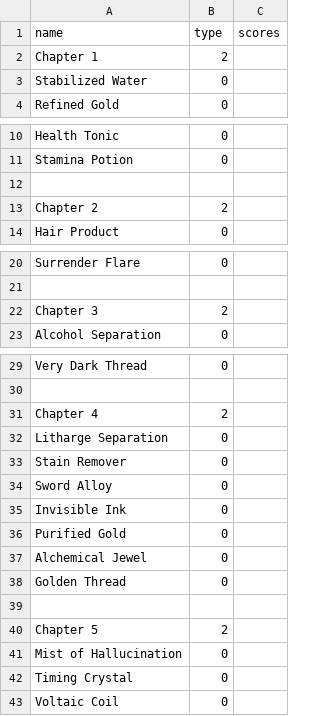
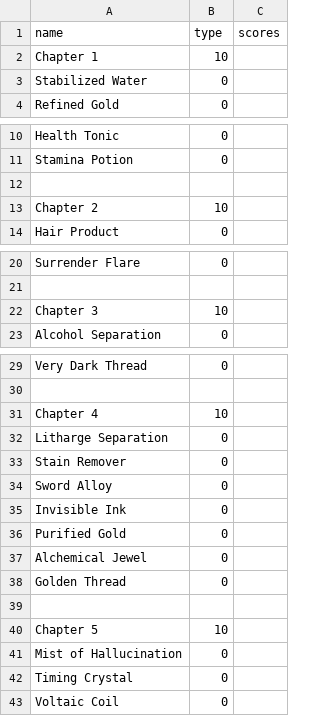
Before and after one commit to F43nd1r/OM-wiki, a CSV file: levels.csv, drawn as a sheet; only a part is shown, gaps mark what is left out; the diff covers the shown part only.

```diff
--- a/levels.csv
+++ b/levels.csv
@@ -1,3 +1,3 @@
 name, type, scores
-"Chapter 1", 2,
+"Chapter 1", 10,
 "Stabilized Water", 0,
@@ -12,3 +12,3 @@ name, type, scores
 
-"Chapter 2", 2,
+"Chapter 2", 10,
 "Hair Product", 0,
@@ -21,3 +21,3 @@ name, type, scores
 
-"Chapter 3", 2,
+"Chapter 3", 10,
 "Alcohol Separation", 0,
@@ -30,3 +30,3 @@ name, type, scores
 
-"Chapter 4", 2,
+"Chapter 4", 10,
 "Litharge Separation", 0,
@@ -39,3 +39,3 @@ name, type, scores
 
-"Chapter 5", 2,
+"Chapter 5", 10,
 "Mist of Hallucination", 0,
```
Also changed, not shown: 9 edited cells elsewhere in this file, 1 other file.
